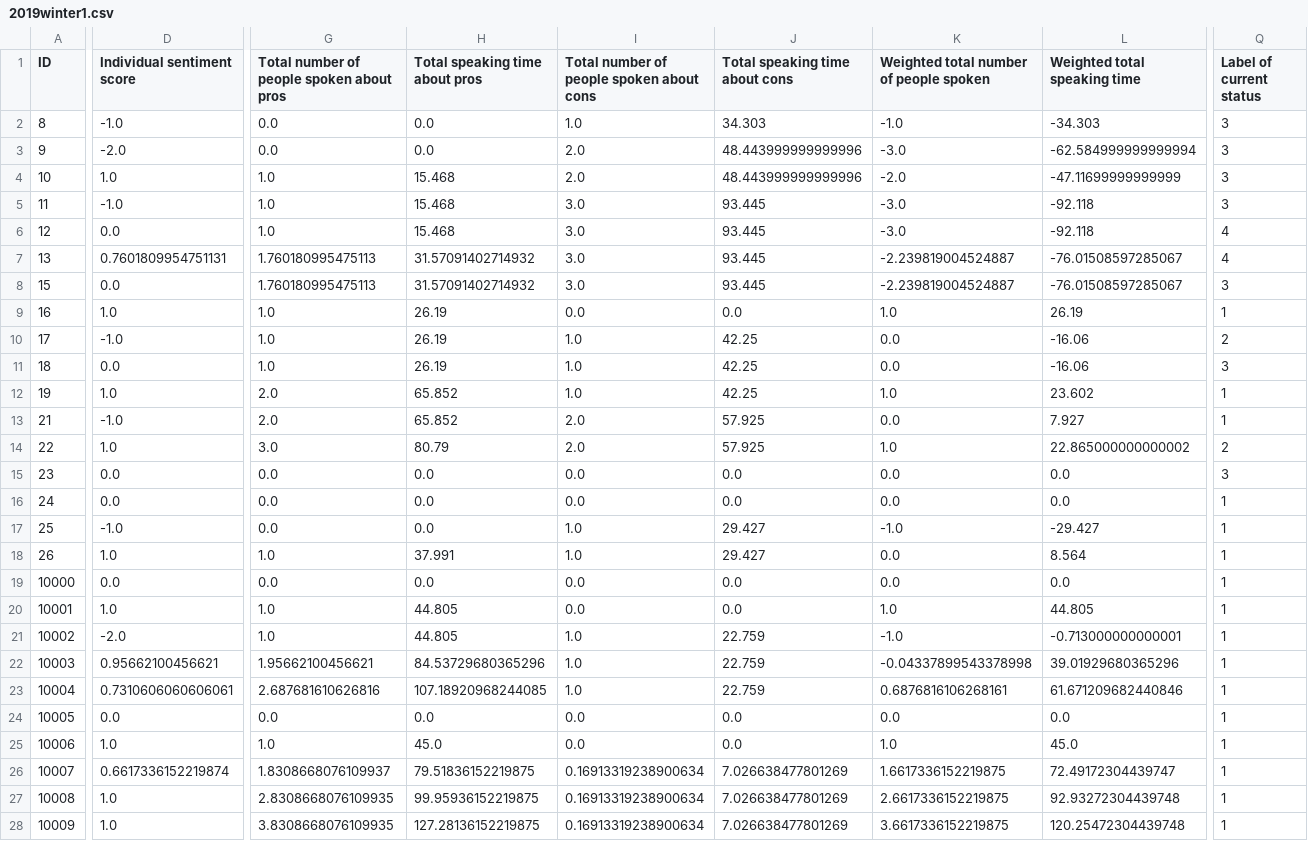
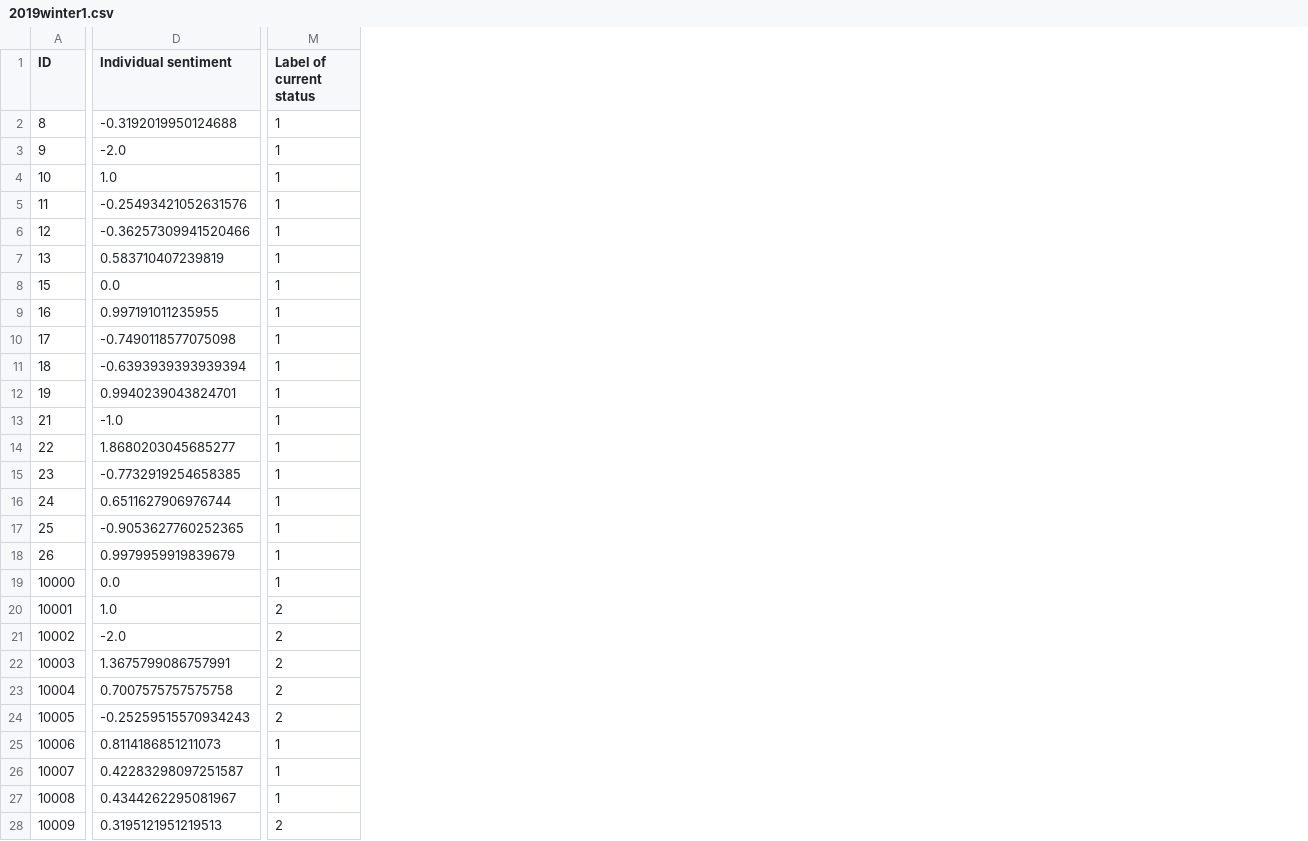
Before and after one commit to wengcindy/automatedagenda, a CSV file: 2019winter1.csv, drawn as a sheet; only a part is shown, gaps mark what is left out; removed rows and columns are numbered as before the commit, all else as after; the diff covers the shown part only; the diff names each change by its address in the sheet, - before the commit and + after, or states it on an @@ line.

```diff
--- a/2019winter1.csv
+++ b/2019winter1.csv
-column D (Individual sentiment score), rows 2-28: -1.0 | -2.0 | 1.0 | -1.0 | 0.0 | 0.7601809954751131 | 0.0 | 1.0 | -1.0 | 0.0 | 1.0 | -1.0 | 1.0 | 0.0 | 0.0 | -1.0 | 1.0 | 0.0 | 1.0 | -2.0 | 0.95662100456621 | 0.7310606060606061 | 0.0 | 1.0 | 0.6617336152219874 | 1.0 | 1.0
+column D (Individual sentiment), rows 2-28: -0.3192019950124688 | -2.0 | 1.0 | -0.25493421052631576 | -0.36257309941520466 | 0.583710407239819 | 0.0 | 0.997191011235955 | -0.7490118577075098 | -0.6393939393939394 | 0.9940239043824701 | -1.0 | 1.8680203045685277 | -0.7732919254658385 | 0.6511627906976744 | -0.9053627760252365 | 0.9979959919839679 | 0.0 | 1.0 | -2.0 | 1.3675799086757991 | 0.7007575757575758 | -0.25259515570934243 | 0.8114186851211073 | 0.42283298097251587 | 0.4344262295081967 | 0.3195121951219513
-column G, rows 1-28: Total number of people spoken about pros | 0.0 | 0.0 | 1.0 | 1.0 | 1.0 | 1.760180995475113 | 1.760180995475113 | 1.0 | 1.0 | 1.0 | 2.0 | 2.0 | 3.0 | 0.0 | 0.0 | 0.0 | 1.0 | 0.0 | 1.0 | 1.0 | 1.95662100456621 | 2.687681610626816 | 0.0 | 1.0 | 1.8308668076109937 | 2.8308668076109935 | 3.8308668076109935
-column H (Total speaking time about pros), rows 2-28: 0.0 | 0.0 | 15.468 | 15.468 | 15.468 | 31.57091402714932 | 31.57091402714932 | 26.19 | 26.19 | 26.19 | 65.852 | 65.852 | 80.79 | 0.0 | 0.0 | 0.0 | 37.991 | 0.0 | 44.805 | 44.805 | 84.53729680365296 | 107.18920968244085 | 0.0 | 45.0 | 79.51836152219875 | 99.95936152219875 | 127.28136152219875
-column I, rows 1-28: Total number of people spoken about cons | 1.0 | 2.0 | 2.0 | 3.0 | 3.0 | 3.0 | 3.0 | 0.0 | 1.0 | 1.0 | 1.0 | 2.0 | 2.0 | 0.0 | 0.0 | 1.0 | 1.0 | 0.0 | 0.0 | 1.0 | 1.0 | 1.0 | 0.0 | 0.0 | 0.16913319238900634 | 0.16913319238900634 | 0.16913319238900634
-column J (Total speaking time about cons), rows 2-28: 34.303 | 48.443999999999996 | 48.443999999999996 | 93.445 | 93.445 | 93.445 | 93.445 | 0.0 | 42.25 | 42.25 | 42.25 | 57.925 | 57.925 | 0.0 | 0.0 | 29.427 | 29.427 | 0.0 | 0.0 | 22.759 | 22.759 | 22.759 | 0.0 | 0.0 | 7.026638477801269 | 7.026638477801269 | 7.026638477801269
-column K, rows 1-28: Weighted total number of people spoken | -1.0 | -3.0 | -2.0 | -3.0 | -3.0 | -2.239819004524887 | -2.239819004524887 | 1.0 | 0.0 | 0.0 | 1.0 | 0.0 | 1.0 | 0.0 | 0.0 | -1.0 | 0.0 | 0.0 | 1.0 | -1.0 | -0.04337899543378998 | 0.6876816106268161 | 0.0 | 1.0 | 1.6617336152219875 | 2.6617336152219875 | 3.6617336152219875
-column L (Weighted total speaking time), rows 2-28: -34.303 | -62.584999999999994 | -47.11699999999999 | -92.118 | -92.118 | -76.01508597285067 | -76.01508597285067 | 26.19 | -16.06 | -16.06 | 23.602 | 7.927 | 22.865000000000002 | 0.0 | 0.0 | -29.427 | 8.564 | 0.0 | 44.805 | -0.713000000000001 | 39.01929680365296 | 61.671209682440846 | 0.0 | 45.0 | 72.49172304439747 | 92.93272304439748 | 120.25472304439748
-M2:M5 (Label of current status): 3
+M2:M5 (Label of current status): 1
-M6:M7 (Label of current status): 4
+M6:M7 (Label of current status): 1
-M8 (Label of current status): 3
+M8 (Label of current status): 1
-M10 (Label of current status): 2
+M10 (Label of current status): 1
-M11 (Label of current status): 3
+M11 (Label of current status): 1
-M14 (Label of current status): 2
+M14 (Label of current status): 1
-M15 (Label of current status): 3
+M15 (Label of current status): 1
-M20:M24 (Label of current status): 1
+M20:M24 (Label of current status): 2
-M28 (Label of current status): 1
+M28 (Label of current status): 2
```
Also changed, not shown: 6 added columns, 4 removed columns and 4 edited cells elsewhere in this file, 2019winter2.csv, 2019winter3.csv, 1 other file.
